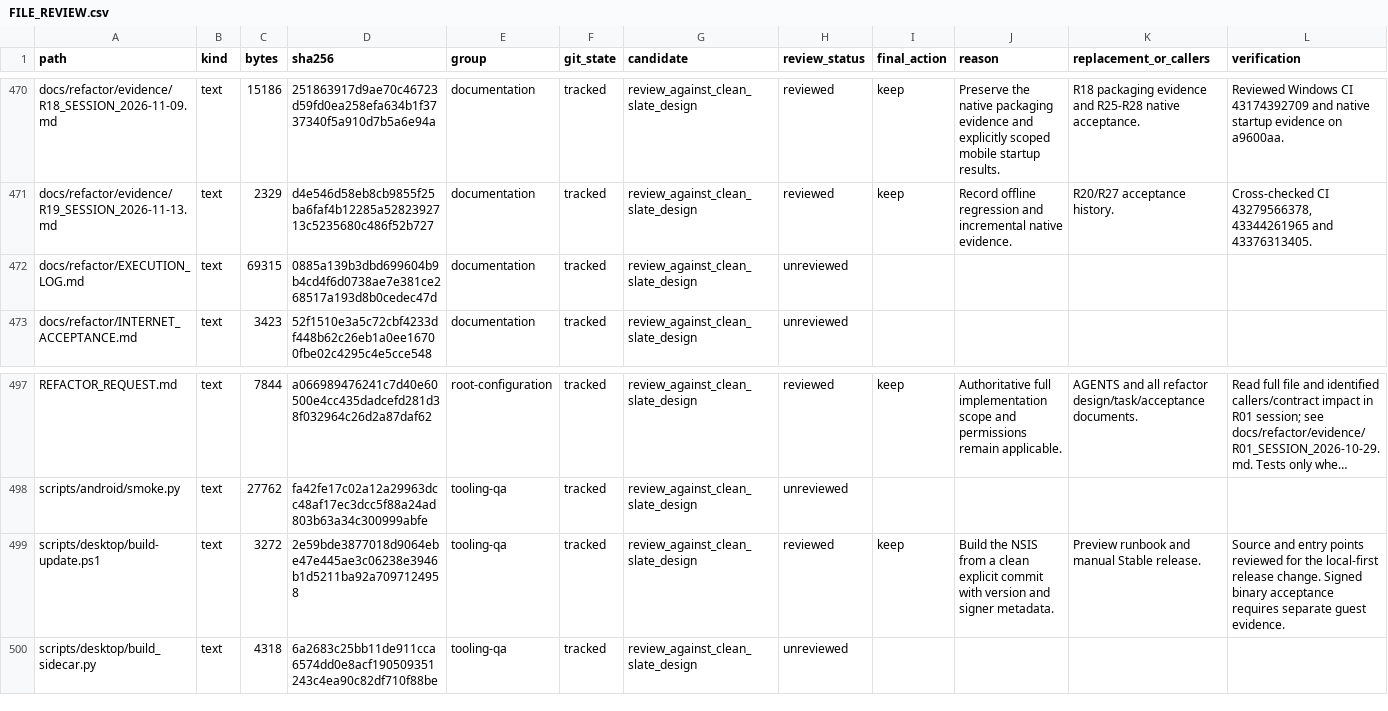
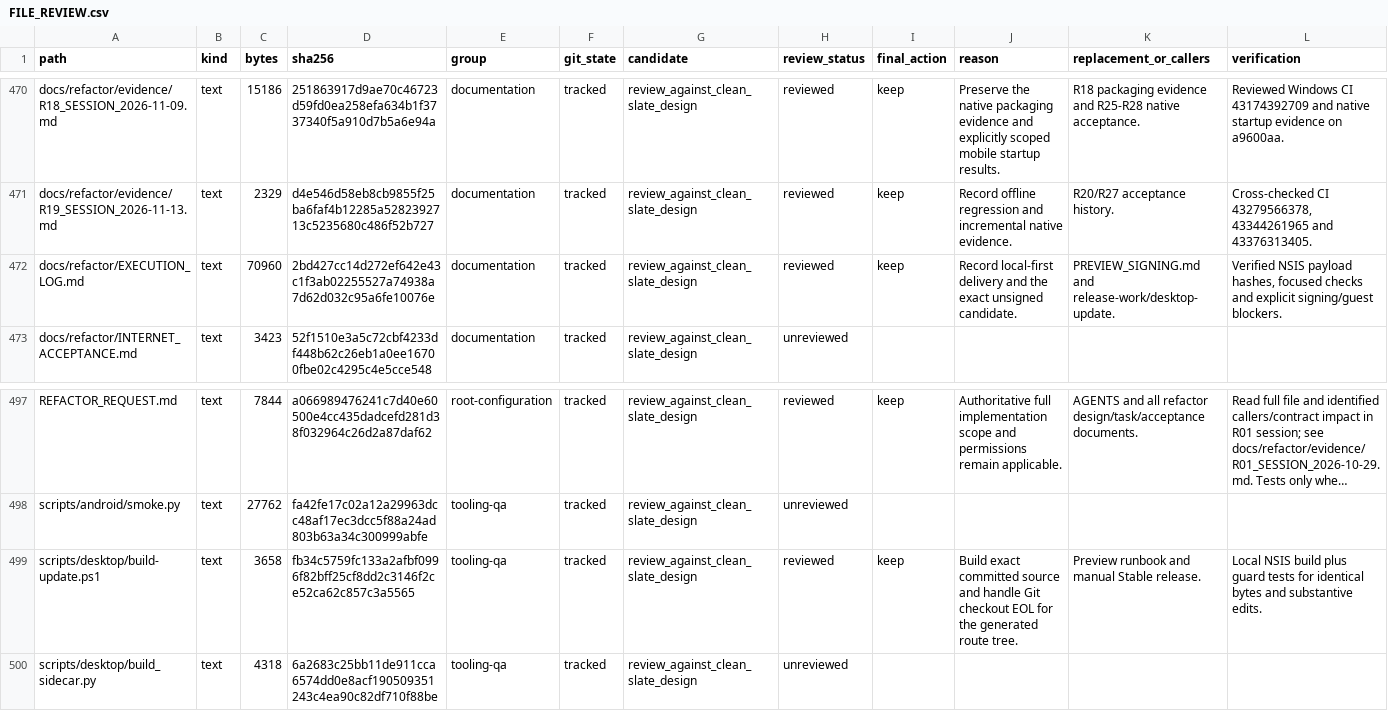
Before and after one commit to phamhuubinh/infrastructure-agent, a CSV file: docs/refactor/audit/FILE_REVIEW.csv, drawn as a sheet; only a part is shown, gaps mark what is left out; long unchanged cells end in …; the diff names each change by its address in the sheet, - before the commit and + after, or states it on an @@ line.

```diff
--- a/docs/refactor/audit/FILE_REVIEW.csv
+++ b/docs/refactor/audit/FILE_REVIEW.csv
-C472 (bytes): 69315
+C472 (bytes): 70960
-D472 (sha256): 0885a139b3dbd699604b9b4cd4f6d0738ae7e381ce268517a193d8b0cedec47d
+D472 (sha256): 2bd427cc14d272ef642e43c1f3ab02255527a74938a7d62d032c95a6fe10076e
-H472 (review_status): unreviewed
+H472 (review_status): reviewed
-I472 (final_action): (empty)
+I472 (final_action): keep
-J472 (reason): (empty)
+J472 (reason): Record local-first delivery and the exact unsigned candidate.
-K472 (replacement_or_callers): (empty)
+K472 (replacement_or_callers): PREVIEW_SIGNING.md and release-work/desktop-update.
-L472 (verification): (empty)
+L472 (verification): Verified NSIS payload hashes, focused checks and explicit signing/guest blockers.
-C499 (bytes): 3272
+C499 (bytes): 3658
-D499 (sha256): 2e59bde3877018d9064ebe47e445ae3c06238e3946b1d5211ba92a7097124958
+D499 (sha256): fb34c5759fc133a2afbf0996f82bff25cf8dd2c3146f2ce52ca62c857c3a5565
-J499 (reason): Build the NSIS from a clean explicit commit with version and signer metadata.
+J499 (reason): Build exact committed source and handle Git checkout EOL for the generated route tree.
-L499 (verification): Source and entry points reviewed for the local-first release change. Signed binary acceptance requires separate guest evidence.
+L499 (verification): Local NSIS build plus guard tests for identical bytes and substantive edits.
```
Also changed, not shown: 4 other files.
